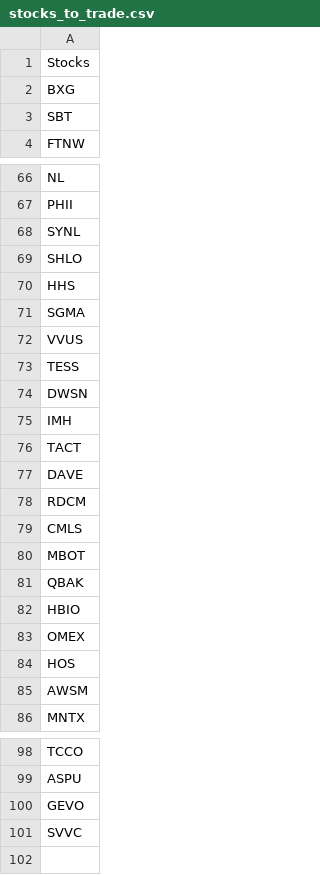
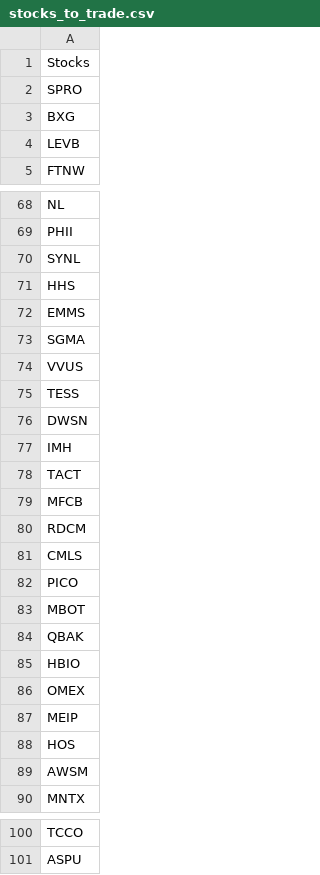
Before and after one commit to ajmal017/BroCodePC, a CSV file: stocks_to_trade.csv, drawn as a sheet; only a part is shown, gaps mark what is left out; the diff covers the shown part only.

```diff
--- a/stocks_to_trade.csv
+++ b/stocks_to_trade.csv
@@ -1,4 +1,5 @@
 Stocks
+SPRO
 BXG
-SBT
+LEVB
 FTNW
@@ -68,4 +70,4 @@ PHII
 SYNL
-SHLO
 HHS
+EMMS
 SGMA
@@ -76,5 +78,6 @@ IMH
 TACT
-DAVE
+MFCB
 RDCM
 CMLS
+PICO
 MBOT
@@ -83,2 +86,3 @@ HBIO
 OMEX
+MEIP
 HOS
@@ -99,3 +101 @@ TCCO
 ASPU
-GEVO
-SVVC
```
Also changed, not shown: 7 added rows, 10 removed rows and 2 edited cells elsewhere in this file, 5 other files.
